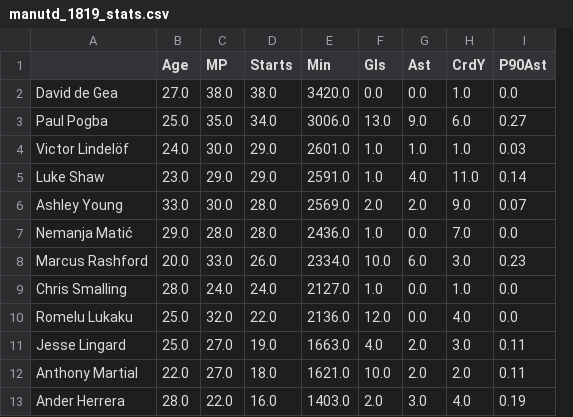
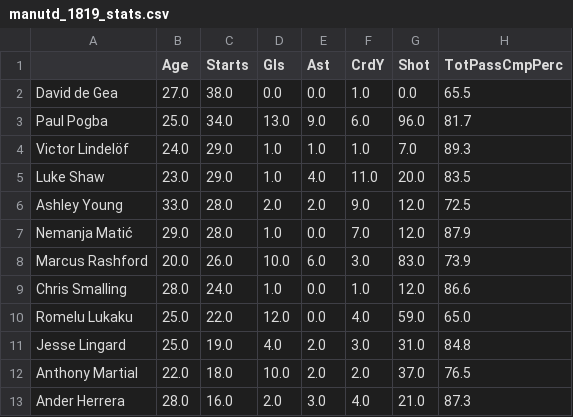
Before and after one commit to eunchanity/davids_repo, a CSV file: projects/project2/manutd_1819_stats.csv, drawn as a sheet; only a part is shown; removed rows and columns are numbered as before the commit, all else as after; the diff names each change by its address in the sheet, - before the commit and + after, or states it on an @@ line.

Commit message:
linreg manutd

```diff
--- a/projects/project2/manutd_1819_stats.csv
+++ b/projects/project2/manutd_1819_stats.csv
-column C (MP), rows 2-13: 38.0 | 35.0 | 30.0 | 29.0 | 30.0 | 28.0 | 33.0 | 24.0 | 32.0 | 27.0 | 27.0 | 22.0
-column E (Min), rows 2-13: 3420.0 | 3006.0 | 2601.0 | 2591.0 | 2569.0 | 2436.0 | 2334.0 | 2127.0 | 2136.0 | 1663.0 | 1621.0 | 1403.0
-column I (P90Ast), rows 2-13: 0.0 | 0.27 | 0.03 | 0.14 | 0.07 | 0.0 | 0.23 | 0.0 | 0.0 | 0.11 | 0.11 | 0.19
+column G (Shot), rows 2-13: 0.0 | 96.0 | 7.0 | 20.0 | 12.0 | 12.0 | 83.0 | 12.0 | 59.0 | 31.0 | 37.0 | 21.0
+column H (TotPassCmpPerc), rows 2-13: 65.5 | 81.7 | 89.3 | 83.5 | 72.5 | 87.9 | 73.9 | 86.6 | 65.0 | 84.8 | 76.5 | 87.3
```
Also changed, not shown: 2 other files.
